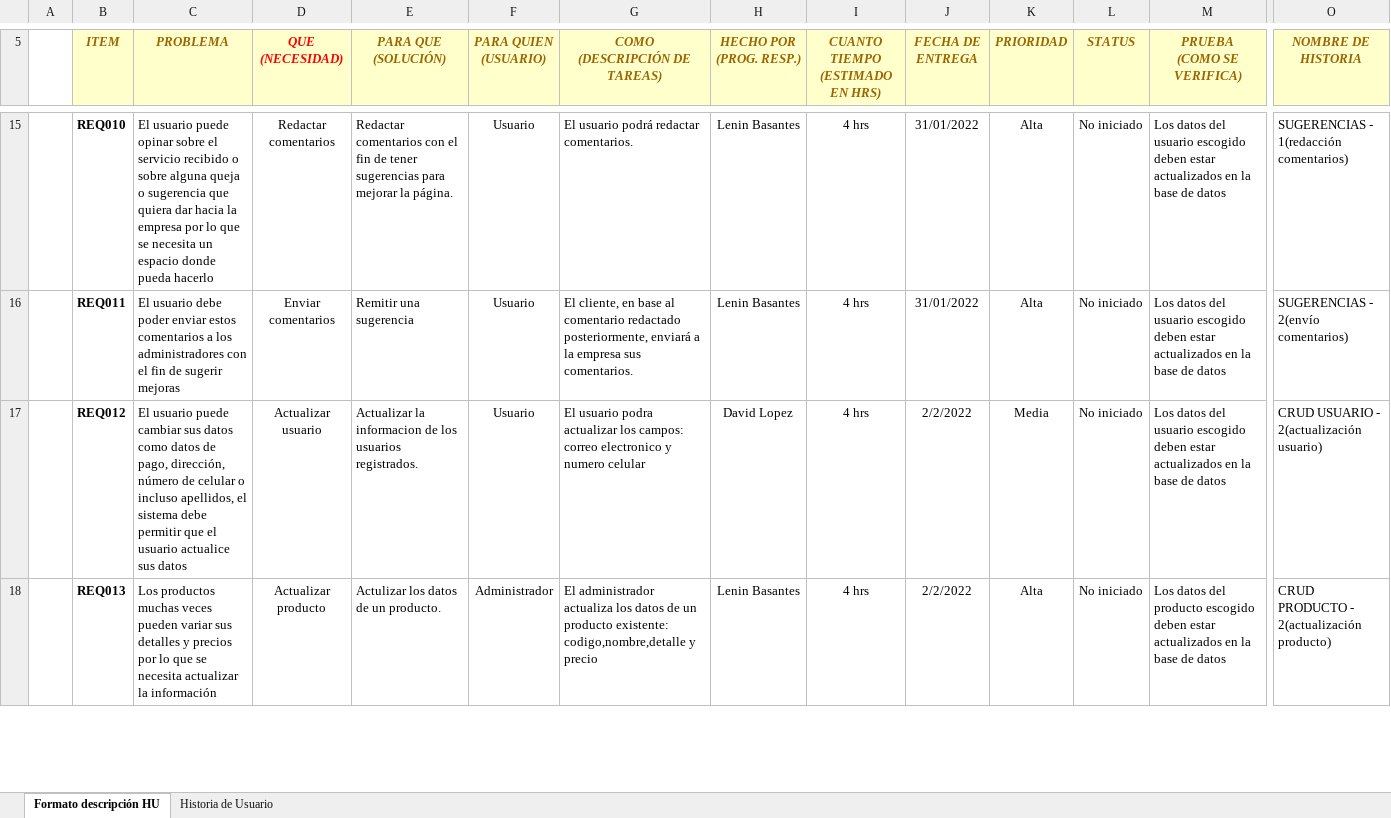
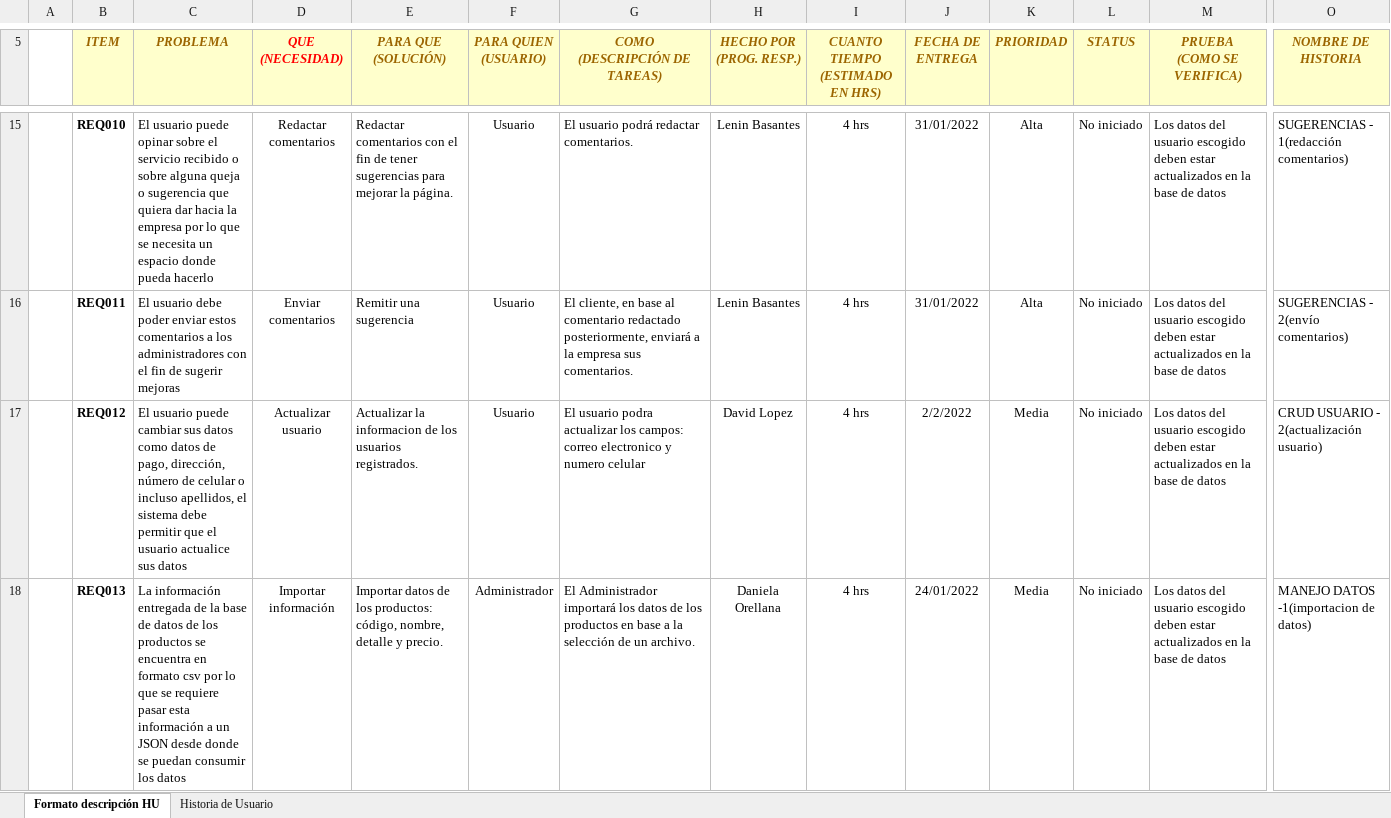
Before and after one commit to leninbasantes/7185_G2, an Excel workbook: Documentación/PREGAME/1. ELICITACION/1.3 Historias Usuario/G2_Basantes_Orellana_Lopez_PT1_Matriz_v1.4.xlsx, sheet Formato descripción HU, drawn as a sheet; only a part is shown, gaps mark what is left out; values as stored, in another font and other column widths than the file's, no borders; the diff covers the shown part only; the diff names each change by its address in the sheet, - before the commit and + after, or states it on an @@ line.

```diff
--- a/Documentación/PREGAME/1. ELICITACION/1.3 Historias Usuario/G2_Basantes_Orellana_Lopez_PT1_Matriz_v1.4.xlsx (sheet Formato descripción HU)
+++ b/Documentación/PREGAME/1. ELICITACION/1.3 Historias Usuario/G2_Basantes_Orellana_Lopez_PT1_Matriz_v1.4.xlsx (sheet Formato descripción HU)
-C18 (PROBLEMA): Los productos muchas veces pueden variar sus detalles y precios por lo que se necesita actualizar la información
+C18 (PROBLEMA): La información entregada de la base de datos de los productos se encuentra en formato csv por lo que se requiere pasar esta información a un JSON desde donde se puedan consumir los datos
-D18 (QUE (NECESIDAD)): Actualizar producto
+D18 (QUE (NECESIDAD)): Importar información
-E18 (PARA QUE (SOLUCIÓN)): Actulizar los datos de un producto.
+E18 (PARA QUE (SOLUCIÓN)): Importar datos de los productos: código, nombre, detalle y precio.
-G18 (COMO (DESCRIPCIÓN DE TAREAS)): El administrador actualiza los datos de un producto existente: codigo,nombre,detalle y precio
+G18 (COMO (DESCRIPCIÓN DE TAREAS)): El Administrador importará los datos de los productos en base a la selección de un archivo.
-H18 (HECHO POR (PROG. RESP.)): Lenin Basantes
+H18 (HECHO POR (PROG. RESP.)): Daniela Orellana
-J18 (FECHA DE ENTREGA): 2/2/2022
+J18 (FECHA DE ENTREGA): 24/01/2022
-K18 (PRIORIDAD): Alta
+K18 (PRIORIDAD): Media
-M18 (PRUEBA (COMO SE VERIFICA)): …datos del producto escogido deben…
+M18 (PRUEBA (COMO SE VERIFICA)): …datos del usuario escogido deben…
-O18 (NOMBRE DE HISTORIA): CRUD PRODUCTO - 2(actualización producto)
+O18 (NOMBRE DE HISTORIA): MANEJO DATOS -1(importacion de datos)
```
Also changed, not shown: 45 edited cells elsewhere in this sheet, Documentación/PREGAME/1. ELICITACION/1.6 Backlog/7185_G2_Basantes_Orellana_Lopez_Backlog-Sprint1_v1.0.xlsx.
